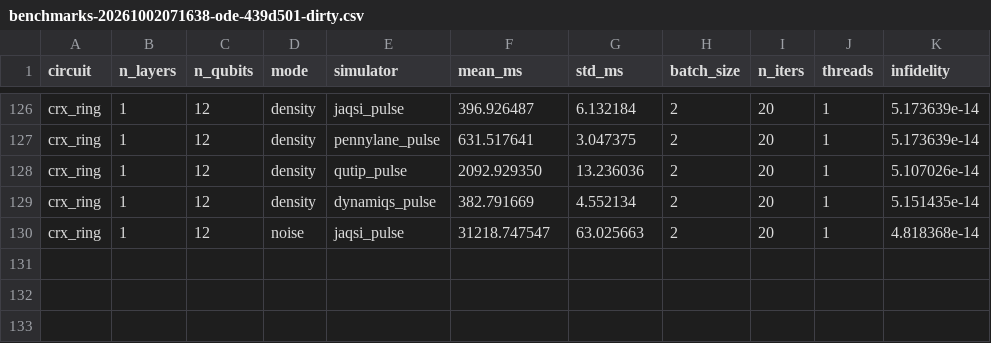
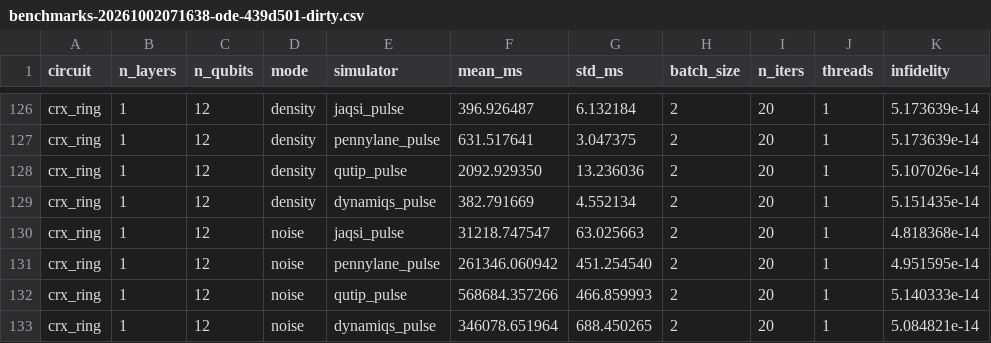
Before and after one commit to cirKITers/jaqsi-data, a CSV file: results/benchmarks-20261002071638-ode-439d501-dirty.csv, drawn as a sheet; only a part is shown, gaps mark what is left out.

Commit message:
finished pulse ode

```diff
--- a/results/benchmarks-20261002071638-ode-439d501-dirty.csv
+++ b/results/benchmarks-20261002071638-ode-439d501-dirty.csv
@@ -130 +130,4 @@ crx_ring,1,12,density,dynamiqs_pulse,382.791669,4.552134,2,20,1,5.151435e-14
 crx_ring,1,12,noise,jaqsi_pulse,31218.747547,63.025663,2,20,1,4.818368e-14
+crx_ring,1,12,noise,pennylane_pulse,261346.060942,451.254540,2,20,1,4.951595e-14
+crx_ring,1,12,noise,qutip_pulse,568684.357266,466.859993,2,20,1,5.140333e-14
+crx_ring,1,12,noise,dynamiqs_pulse,346078.651964,688.450265,2,20,1,5.084821e-14
```
